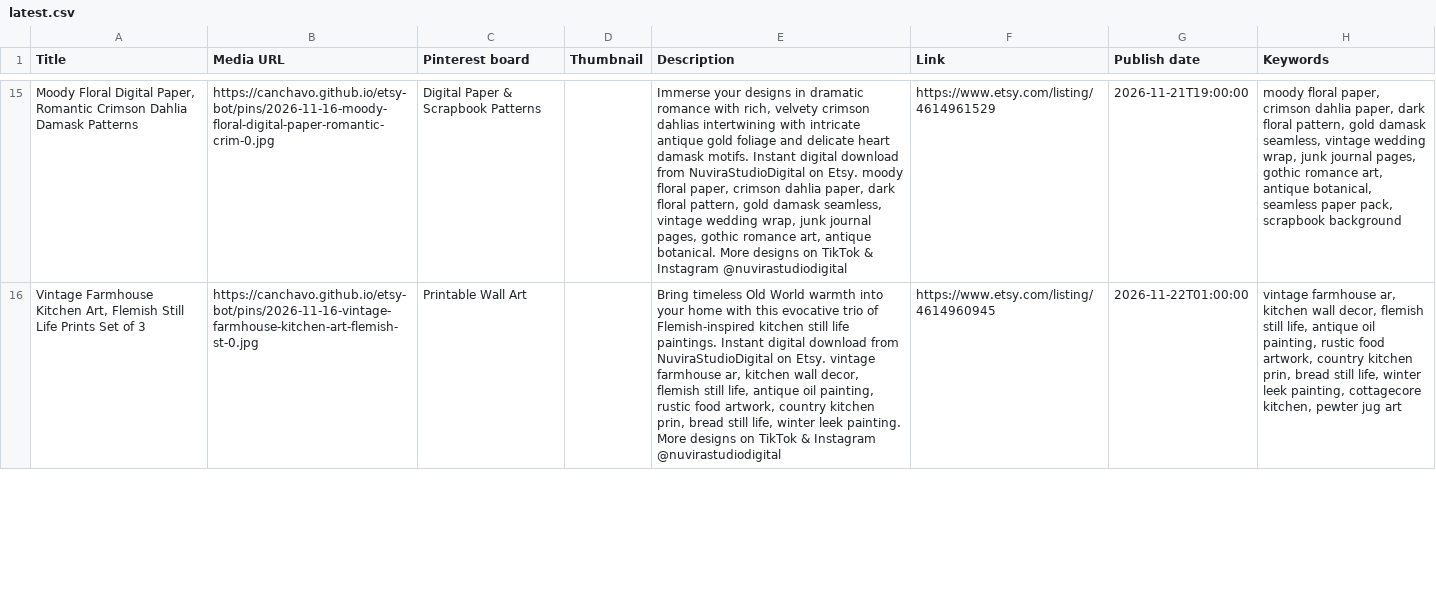
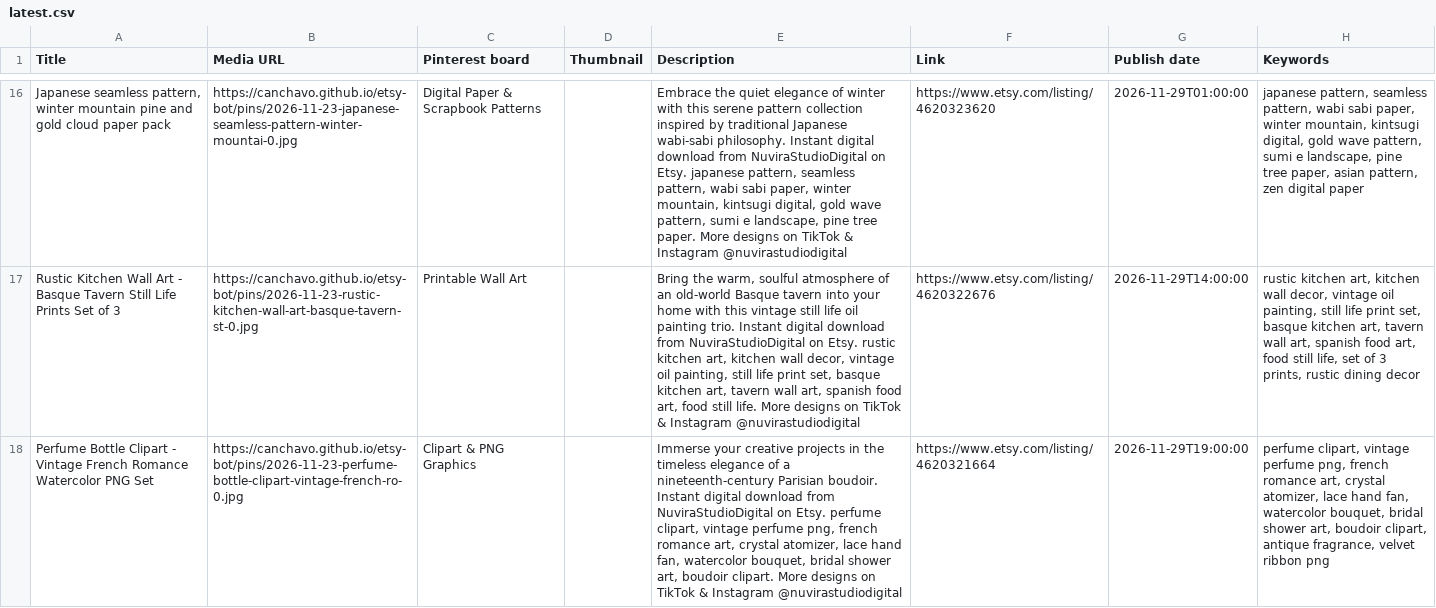
Before and after one commit to canchavo/etsy-bot, a CSV file: panel/pins/latest.csv, drawn as a sheet; only a part is shown, gaps mark what is left out; addresses are those after the commit; the diff covers the shown part only; the diff names each change by its address in the sheet, - before the commit and + after, or states it on an @@ line.

Commit message:
Haftalık Pinterest pinleri

```diff
--- a/panel/pins/latest.csv
+++ b/panel/pins/latest.csv
-A16 (Title): Moody Floral Digital Paper, Romantic Crimson Dahlia Damask Patterns
+A16 (Title): Japanese seamless pattern, winter mountain pine and gold cloud paper pack
-B16 (Media URL): https://canchavo.github.io/etsy-bot/pins/2026-11-16-moody-floral-digital-paper-romantic-crim-0.jpg
+B16 (Media URL): https://canchavo.github.io/etsy-bot/pins/2026-11-23-japanese-seamless-pattern-winter-mountai-0.jpg
-E16 (Description): Immerse your designs in dramatic romance with rich, velvety crimson dahlias intertwining with intricate antique gold foliage and delicate heart damask motifs. Instant digital download from NuviraStudioDigital on Etsy. moody floral paper, crimson dahlia paper, dark floral pattern, gold damask seamless, vintage wedding wrap, junk journal pages, gothic romance art, antique botanical. More designs…
+E16 (Description): Embrace the quiet elegance of winter with this serene pattern collection inspired by traditional Japanese wabi-sabi philosophy. Instant digital download from NuviraStudioDigital on Etsy. japanese pattern, seamless pattern, wabi sabi paper, winter mountain, kintsugi digital, gold wave pattern, sumi e landscape, pine tree paper. More designs…
-F16 (Link): https://www.etsy.com/listing/4614961529
+F16 (Link): https://www.etsy.com/listing/4620323620
-G16 (Publish date): 2026-11-21T19:00:00
+G16 (Publish date): 2026-11-29T01:00:00
-H16 (Keywords): moody floral paper, crimson dahlia paper, dark floral pattern, gold damask seamless, vintage wedding wrap, junk journal pages, gothic romance art, antique botanical, seamless paper pack, scrapbook background
+H16 (Keywords): japanese pattern, seamless pattern, wabi sabi paper, winter mountain, kintsugi digital, gold wave pattern, sumi e landscape, pine tree paper, asian pattern, zen digital paper
-A17 (Title): Vintage Farmhouse Kitchen Art, Flemish Still Life…
+A17 (Title): Rustic Kitchen Wall Art - Basque Tavern Still Life…
-B17 (Media URL): https://canchavo.github.io/etsy-bot/pins/2026-11-16-vintage-farmhouse-kitchen-art-flemish-st-0.jpg
+B17 (Media URL): https://canchavo.github.io/etsy-bot/pins/2026-11-23-rustic-kitchen-wall-art-basque-tavern-st-0.jpg
-E17 (Description): Bring timeless Old World warmth into your home with this evocative trio of Flemish-inspired kitchen still life paintings. Instant digital download from NuviraStudioDigital on Etsy. vintage farmhouse ar, kitchen wall decor, flemish still life, antique oil painting, rustic food artwork, country kitchen prin, bread still life, winter leek painting. More designs…
+E17 (Description): Bring the warm, soulful atmosphere of an old-world Basque tavern into your home with this vintage still life oil painting trio. Instant digital download from NuviraStudioDigital on Etsy. rustic kitchen art, kitchen wall decor, vintage oil painting, still life print set, basque kitchen art, tavern wall art, spanish food art, food still life. More designs…
-F17 (Link): https://www.etsy.com/listing/4614960945
+F17 (Link): https://www.etsy.com/listing/4620322676
-G17 (Publish date): 2026-11-22T01:00:00
+G17 (Publish date): 2026-11-29T14:00:00
-H17 (Keywords): vintage farmhouse ar, kitchen wall decor, flemish still life, antique oil painting, rustic food artwork, country kitchen prin, bread still life, winter leek painting, cottagecore kitchen, pewter jug art
+H17 (Keywords): rustic kitchen art, kitchen wall decor, vintage oil painting, still life print set, basque kitchen art, tavern wall art, spanish food art, food still life, set of 3 prints, rustic dining decor
+row 18: Perfume Bottle Clipart - Vintage French Romance Watercolor PNG Set | https://canchavo.github.io/etsy-bot/pins/2026-11-23-perfume-bottle-clipart-vintage-french-ro-0.jpg | Clipart & PNG Graphics |  | Immerse your creative projects in the timeless elegance of a nineteenth-century Parisian boudoir. Instant digital download from NuviraStudioDigital on Etsy. perfume clipart, vintage perfume png, french romance art, crystal atomizer, lace hand fan, watercolor bouquet, bridal shower art, boudoir clipart. More designs on TikTok & Instagram @nuvirastudiodigital | https://www.etsy.com/listing/4620321664 | 2026-11-29T19:00:00 | perfume clipart, vintage perfume png, french romance art, crystal atomizer, lace hand fan, watercolor bouquet, bridal shower art, boudoir clipart, antique fragrance, velvet ribbon png
```
Also changed, not shown: 7 added rows, 8 removed rows and 66 edited cells elsewhere in this file, 43 other files.
